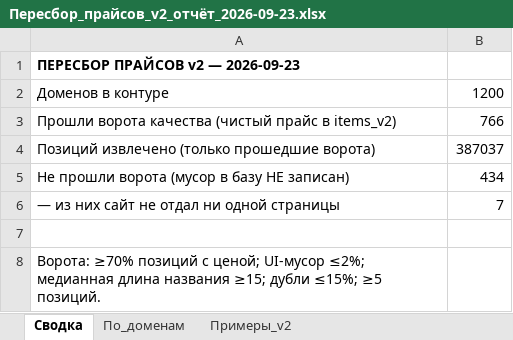
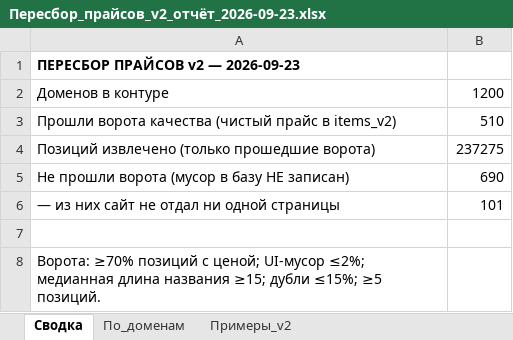
Before and after one commit to ddinnovationhub/Chistaya_kozha_research, an Excel workbook: output/Пересбор_прайсов_v2_отчёт_2026-09-23.xlsx, sheet Сводка, drawn as a sheet; values as stored, in another font and other column widths than the file's, no borders; the diff names each change by its address in the sheet, - before the commit and + after, or states it on an @@ line.

```diff
--- a/output/Пересбор_прайсов_v2_отчёт_2026-09-23.xlsx (sheet Сводка)
+++ b/output/Пересбор_прайсов_v2_отчёт_2026-09-23.xlsx (sheet Сводка)
-B3: 766
+B3: 510
-B4: 387037
+B4: 237275
-B5: 434
+B5: 690
-B6: 7
+B6: 101
```
Also changed, not shown: sheet По_доменам, sheet Примеры_v2, 4 other files.
